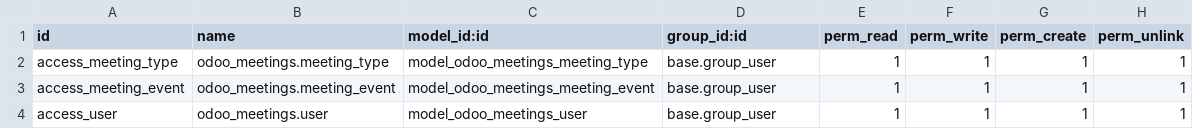
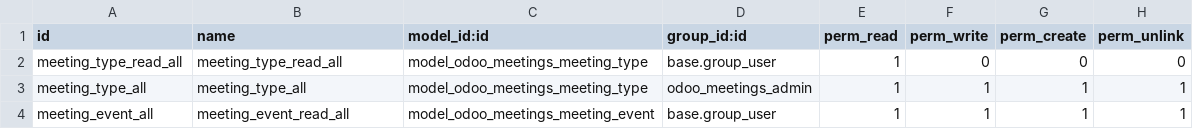
Before and after one commit to sensenye/odoo-meetings, a CSV file: local-addons/odoo_meetings/security/ir.model.access.csv, drawn as a sheet.

Commit message:
Only admin can create, edit or delete a meeting type

```diff
--- a/local-addons/odoo_meetings/security/ir.model.access.csv
+++ b/local-addons/odoo_meetings/security/ir.model.access.csv
@@ -1,4 +1,4 @@
 id,name,model_id:id,group_id:id,perm_read,perm_write,perm_create,perm_unlink
-access_meeting_type,odoo_meetings.meeting_type,model_odoo_meetings_meeting_type,base.group_user,1,1,1,1
-access_meeting_event,odoo_meetings.meeting_event,model_odoo_meetings_meeting_event,base.group_user,1,1,1,1
-access_user,odoo_meetings.user,model_odoo_meetings_user,base.group_user,1,1,1,1
+meeting_type_read_all,meeting_type_read_all,model_odoo_meetings_meeting_type,base.group_user,1,0,0,0
+meeting_type_all,meeting_type_all,model_odoo_meetings_meeting_type,odoo_meetings_admin,1,1,1,1
+meeting_event_all,meeting_event_read_all,model_odoo_meetings_meeting_event,base.group_user,1,1,1,1
```
Also changed, not shown: 3 other files.
